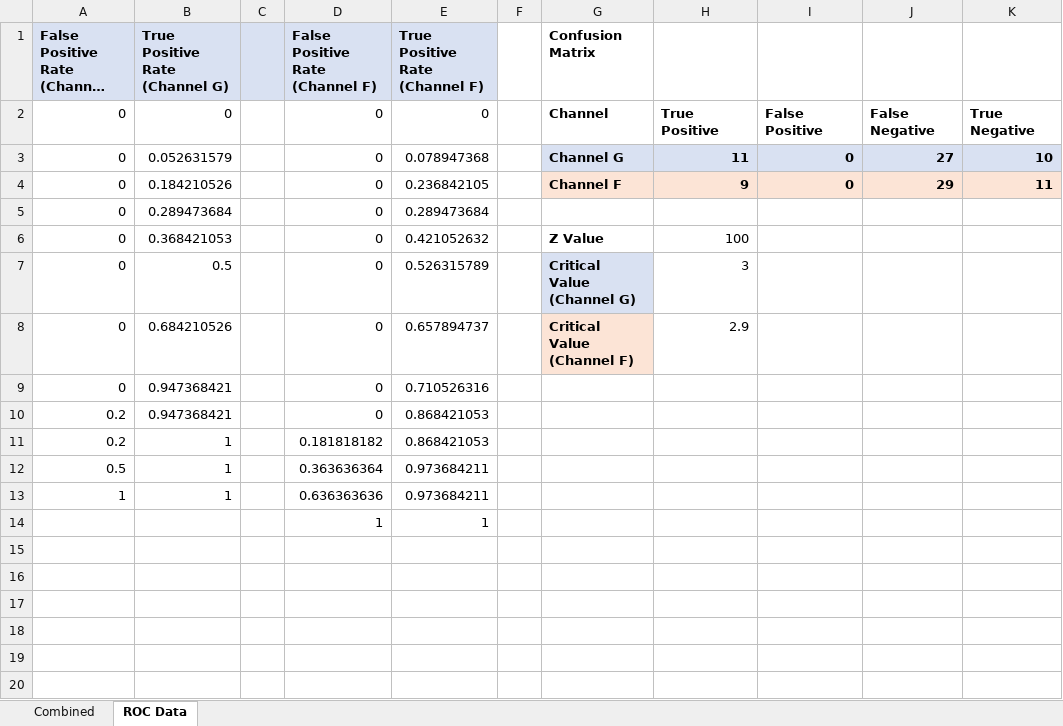
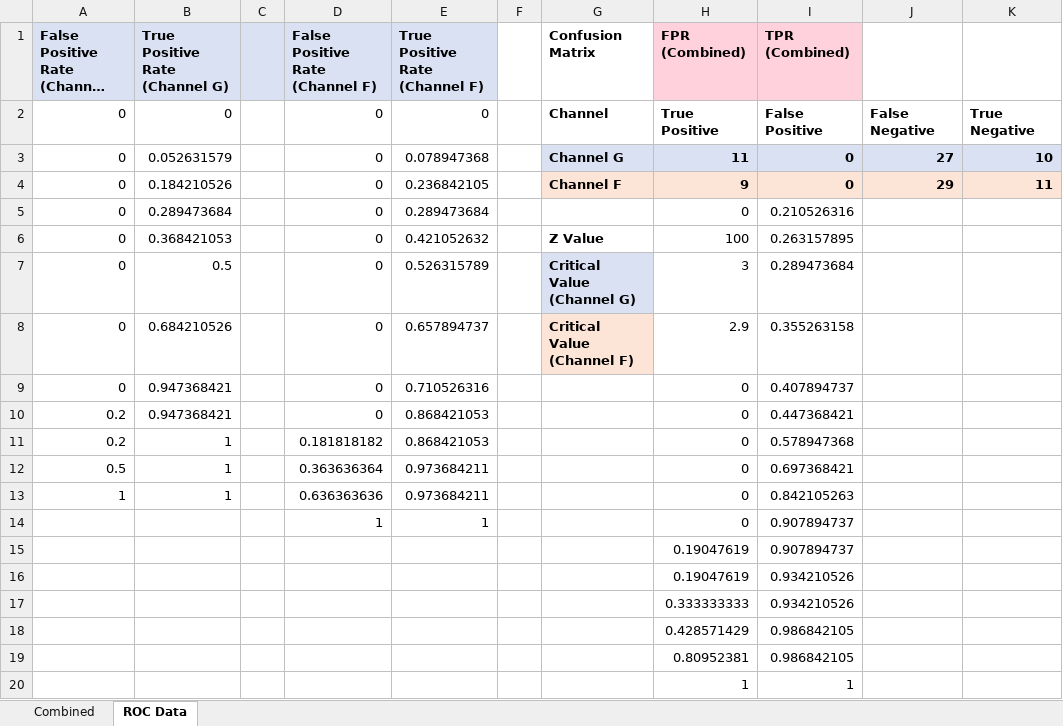
Before and after one commit to Fxalvespereira/Roc-Graph, an Excel workbook: output/ROC Curve Test Data_Made Up (1)_z100.0_results.xlsx, sheet ROC Data, drawn as a sheet; long unchanged cells end in …; values as stored, in another font and other column widths than the file's, no borders; the diff names each change by its address in the sheet, - before the commit and + after, or states it on an @@ line.

```diff
--- a/output/ROC Curve Test Data_Made Up (1)_z100.0_results.xlsx (sheet ROC Data)
+++ b/output/ROC Curve Test Data_Made Up (1)_z100.0_results.xlsx (sheet ROC Data)
-H1: (empty)
+H1: FPR (Combined)
-H1:I1 fill: none
+H1:I1 fill: #FFD1DC
-I1: (empty)
+I1: TPR (Combined)
-H5 (FPR (Combined)): (empty)
+H5 (FPR (Combined)): 0
-I5 (TPR (Combined)): (empty)
+I5 (TPR (Combined)): 0.210526316
-I6 (TPR (Combined)): (empty)
+I6 (TPR (Combined)): 0.263157895
-I7 (TPR (Combined)): (empty)
+I7 (TPR (Combined)): 0.289473684
-I8 (TPR (Combined)): (empty)
+I8 (TPR (Combined)): 0.355263158
-H9:H14 (FPR (Combined)): (empty)
+H9:H14 (FPR (Combined)): 0
-I9 (TPR (Combined)): (empty)
+I9 (TPR (Combined)): 0.407894737
-I10 (TPR (Combined)): (empty)
+I10 (TPR (Combined)): 0.447368421
-I11 (TPR (Combined)): (empty)
+I11 (TPR (Combined)): 0.578947368
-I12 (TPR (Combined)): (empty)
+I12 (TPR (Combined)): 0.697368421
-I13 (TPR (Combined)): (empty)
+I13 (TPR (Combined)): 0.842105263
-I14 (TPR (Combined)): (empty)
+I14 (TPR (Combined)): 0.907894737
+row 15:  |  |  |  |  |  |  | 0.19047619 | 0.907894737
+row 16:  |  |  |  |  |  |  | 0.19047619 | 0.934210526
+row 17:  |  |  |  |  |  |  | 0.333333333 | 0.934210526
+row 18:  |  |  |  |  |  |  | 0.428571429 | 0.986842105
+row 19:  |  |  |  |  |  |  | 0.80952381 | 0.986842105
+row 20:  |  |  |  |  |  |  | 1 | 1
```
Also changed, not shown: charts or pictures, output/sample2_z100.0_results.xlsx, output/test_z100.0_results.xlsx, 4 other files.
